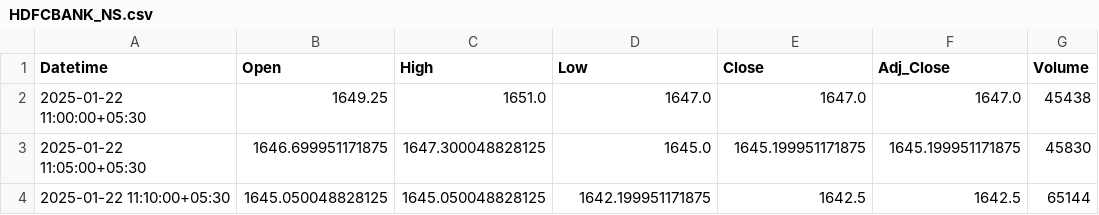
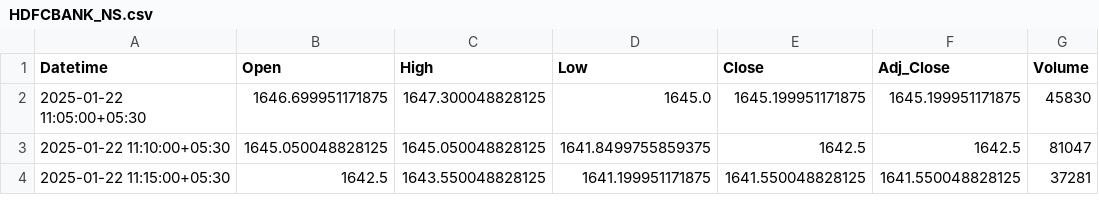
Before and after one commit to chiragpalan/stock_predictions_rnn_v1, a CSV file: temp_csv/HDFCBANK_NS.csv, drawn as a sheet.

```diff
--- a/temp_csv/HDFCBANK_NS.csv
+++ b/temp_csv/HDFCBANK_NS.csv
@@ -1,4 +1,4 @@
 Datetime,Open,High,Low,Close,Adj_Close,Volume
-2025-01-22 11:00:00+05:30,1649.25,1651.0,1647.0,1647.0,1647.0,45438
 2025-01-22 11:05:00+05:30,1646.699951171875,1647.300048828125,1645.0,1645.199951171875,1645.199951171875,45830
-2025-01-22 11:10:00+05:30,1645.050048828125,1645.050048828125,1642.199951171875,1642.5,1642.5,65144
+2025-01-22 11:10:00+05:30,1645.050048828125,1645.050048828125,1641.8499755859375,1642.5,1642.5,81047
+2025-01-22 11:15:00+05:30,1642.5,1643.550048828125,1641.199951171875,1641.550048828125,1641.550048828125,37281
```
Also changed, not shown: temp_csv/ICICIBANK_NS.csv, temp_csv/TCS_NS.csv, 1 other file.
